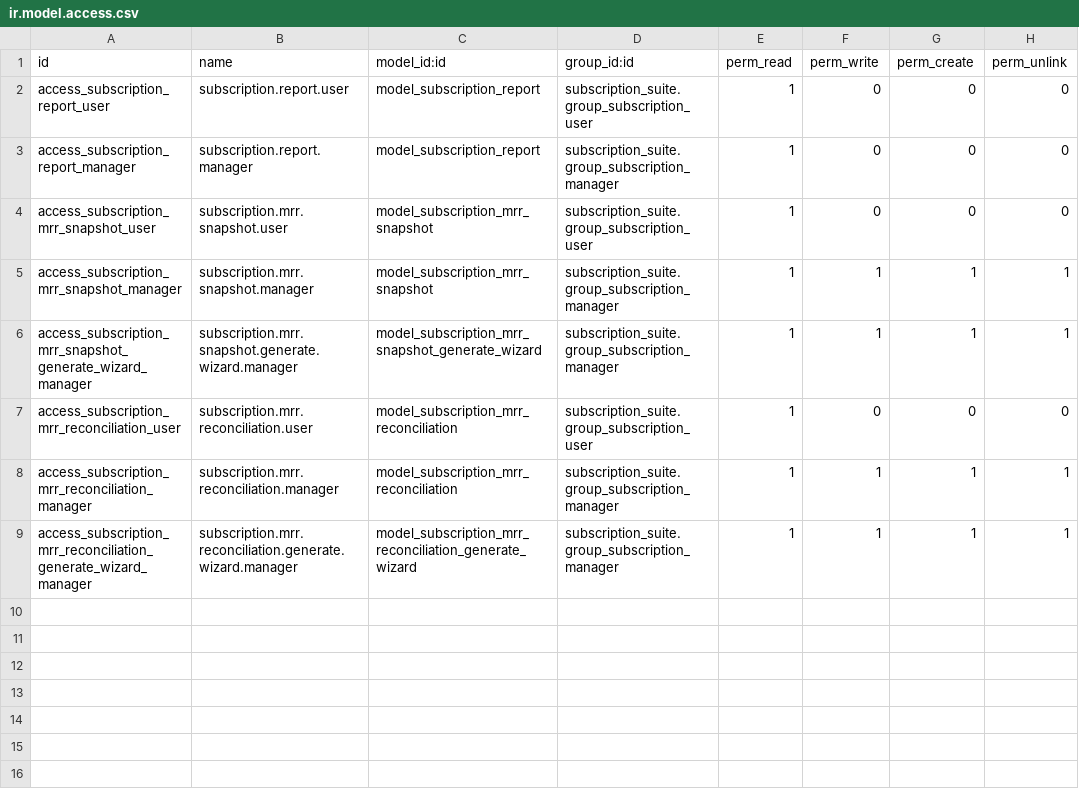
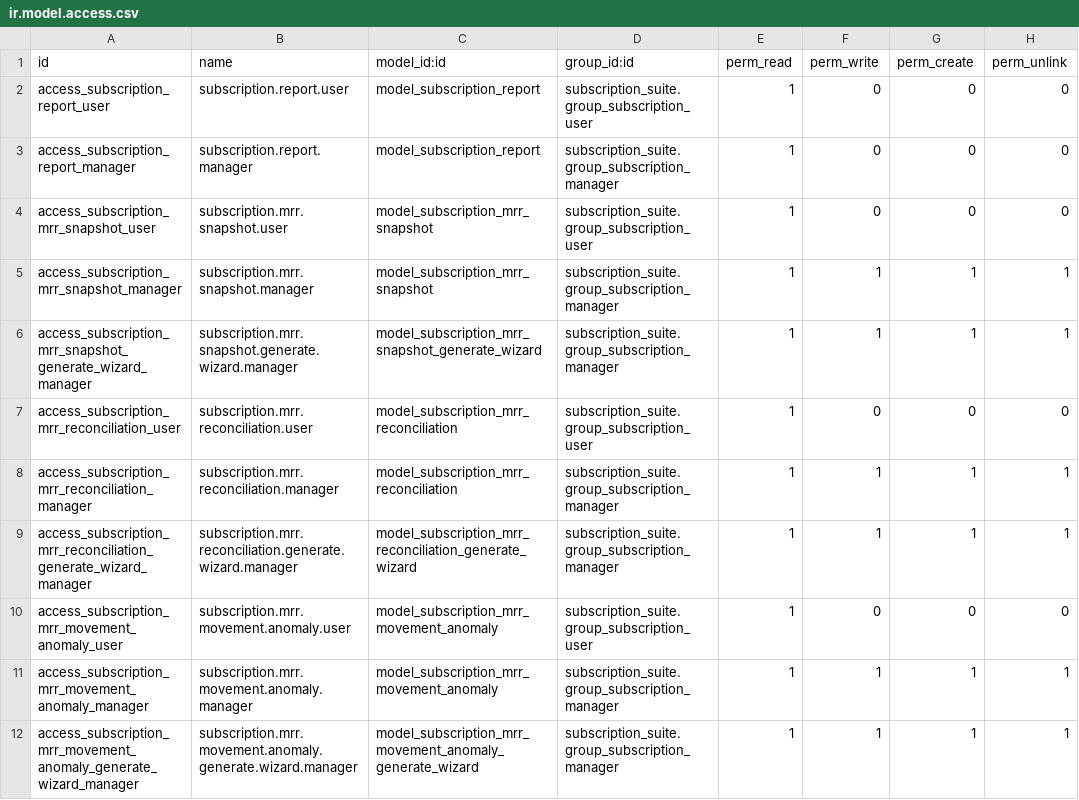
Before and after one commit to jgera/odoo-dev, a CSV file: versions/19.0/custom_addons/subscription_suite_reports/security/ir.model.access.csv, drawn as a sheet; the diff names each change by its address in the sheet, - before the commit and + after, or states it on an @@ line.

Commit message:
Add MRR movement anomaly detection

```diff
--- a/versions/19.0/custom_addons/subscription_suite_reports/security/ir.model.access.csv
+++ b/versions/19.0/custom_addons/subscription_suite_reports/security/ir.model.access.csv
+row 10: access_subscription_mrr_movement_anomaly_user | subscription.mrr.movement.anomaly.user | model_subscription_mrr_movement_anomaly | subscription_suite.group_subscription_user | 1 | 0 | 0 | 0
+row 11: access_subscription_mrr_movement_anomaly_manager | subscription.mrr.movement.anomaly.manager | model_subscription_mrr_movement_anomaly | subscription_suite.group_subscription_manager | 1 | 1 | 1 | 1
+row 12: access_subscription_mrr_movement_anomaly_generate_wizard_manager | subscription.mrr.movement.anomaly.generate.wizard.manager | model_subscription_mrr_movement_anomaly_generate_wizard | subscription_suite.group_subscription_manager | 1 | 1 | 1 | 1
```
Also changed, not shown: 21 other files.
